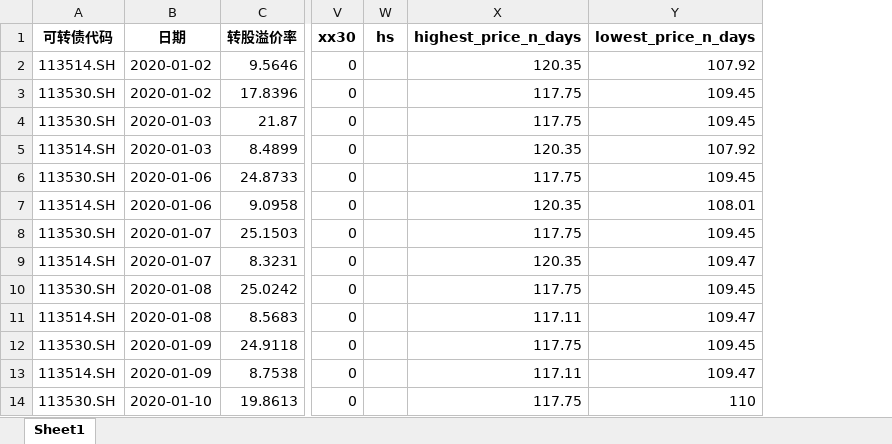
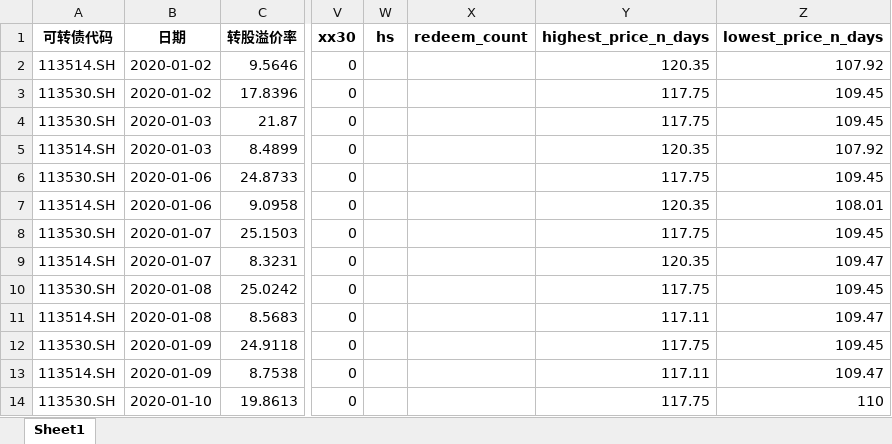
Before and after one commit to Big-ZhangCG/DB_FROM_20230811, an Excel workbook: mywork_ByZCG/pre_data_for_backtest/低价5（全量数据DTBS，用于回测）.xlsx, sheet Sheet1, drawn as a sheet; only a part is shown, gaps mark what is left out; values as stored, in another font and other column widths than the file's, no borders; the diff covers the shown part only; the diff names each change by its address in the sheet, - before the commit and + after, or states it on an @@ line.

```diff
--- a/mywork_ByZCG/pre_data_for_backtest/低价5（全量数据DTBS，用于回测）.xlsx (sheet Sheet1)
+++ b/mywork_ByZCG/pre_data_for_backtest/低价5（全量数据DTBS，用于回测）.xlsx (sheet Sheet1)
+column X (redeem_count), empty
```
Also changed, not shown: 25 added rows elsewhere in this sheet, mywork_ByZCG/pre_data_for_backtest/区间双低3（全量数据DTBS，用于回测）.xlsx, mywork_ByZCG/pre_data_for_backtest/双低+平底5（全量数据DTBS，用于回测）.xlsx, 30 other files.
